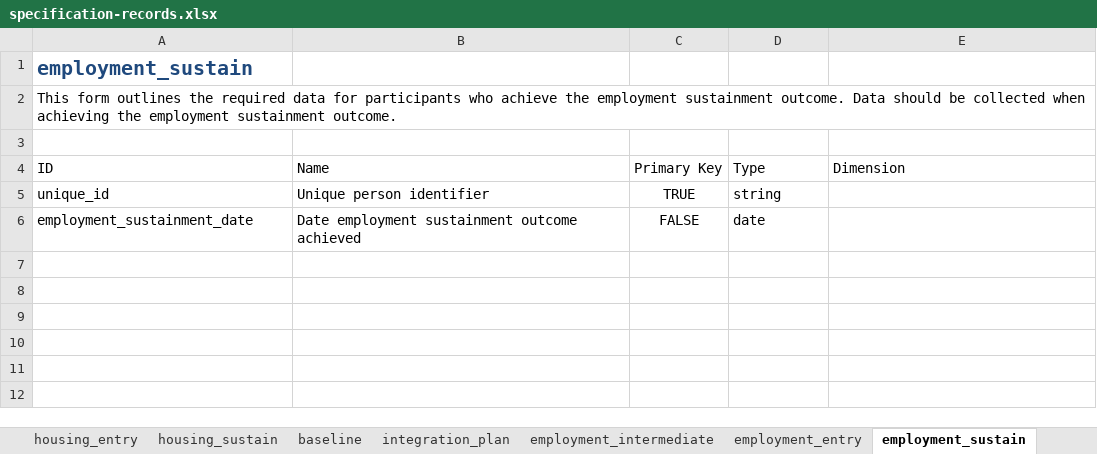
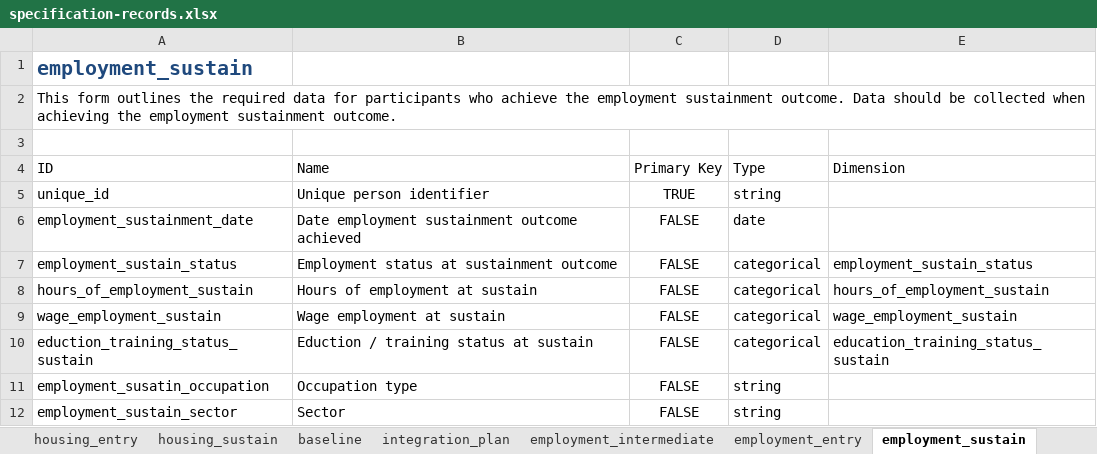
Before and after one commit to SocialFinanceDigitalLabs/RTOF-specification, an Excel workbook: assets/spec/specification-records.xlsx, sheet employment_sustain, drawn as a sheet; values as stored, in another font and other column widths than the file's, no borders; table styles not drawn; the diff names each change by its address in the sheet, - before the commit and + after, or states it on an @@ line.

```diff
--- a/assets/spec/specification-records.xlsx (sheet employment_sustain)
+++ b/assets/spec/specification-records.xlsx (sheet employment_sustain)
+row 7: employment_sustain_status | Employment status at sustainment outcome | FALSE | categorical | employment_sustain_status
+row 8: hours_of_employment_sustain | Hours of employment at sustain | FALSE | categorical | hours_of_employment_sustain
+row 9: wage_employment_sustain | Wage employment at sustain | FALSE | categorical | wage_employment_sustain
+row 10: eduction_training_status_sustain | Eduction / training status at sustain | FALSE | categorical | education_training_status_sustain
+row 11: employment_susatin_occupation | Occupation type | FALSE | string
+row 12: employment_sustain_sector | Sector | FALSE | string
```
Also changed, not shown: sheet baseline, sheet employment_entry, assets/spec/samples/sample.xlsx, assets/spec/specification-dimensions.xlsx, 27 other files.
